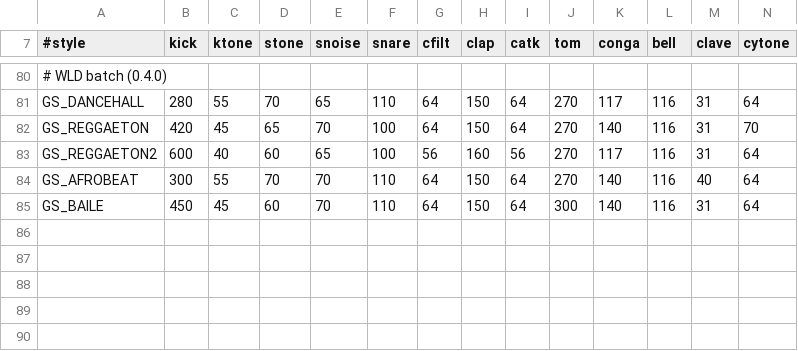
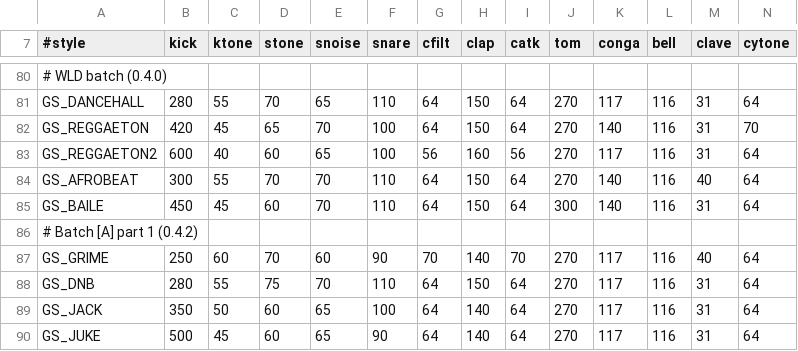
Before and after one commit to grum0/fm1-ctl, a TSV file: android/tools/tanzbar/styles.tsv, drawn as a sheet; only a part is shown, gaps mark what is left out; rows hold the shown columns only; the diff names each change by its address in the sheet, - before the commit and + after, or states it on an @@ line.

```diff
--- a/android/tools/tanzbar/styles.tsv
+++ b/android/tools/tanzbar/styles.tsv
+row 86: # Batch [A] part 1 (0.4.2)
+row 87: GS_GRIME | 250 | 60 | 70 | 60 | 90 | 70 | 140 | 70 | 270 | 117 | 116 | 40 | 64
+row 88: GS_DNB | 280 | 55 | 75 | 70 | 110 | 64 | 150 | 64 | 270 | 117 | 116 | 31 | 64
+row 89: GS_JACK | 350 | 50 | 60 | 65 | 100 | 64 | 140 | 64 | 270 | 117 | 116 | 31 | 64
+row 90: GS_JUKE | 500 | 45 | 60 | 65 | 90 | 64 | 140 | 64 | 270 | 117 | 116 | 31 | 64
```
Also changed, not shown: android/tools/jv1010/hints.tsv, 11 other files.
